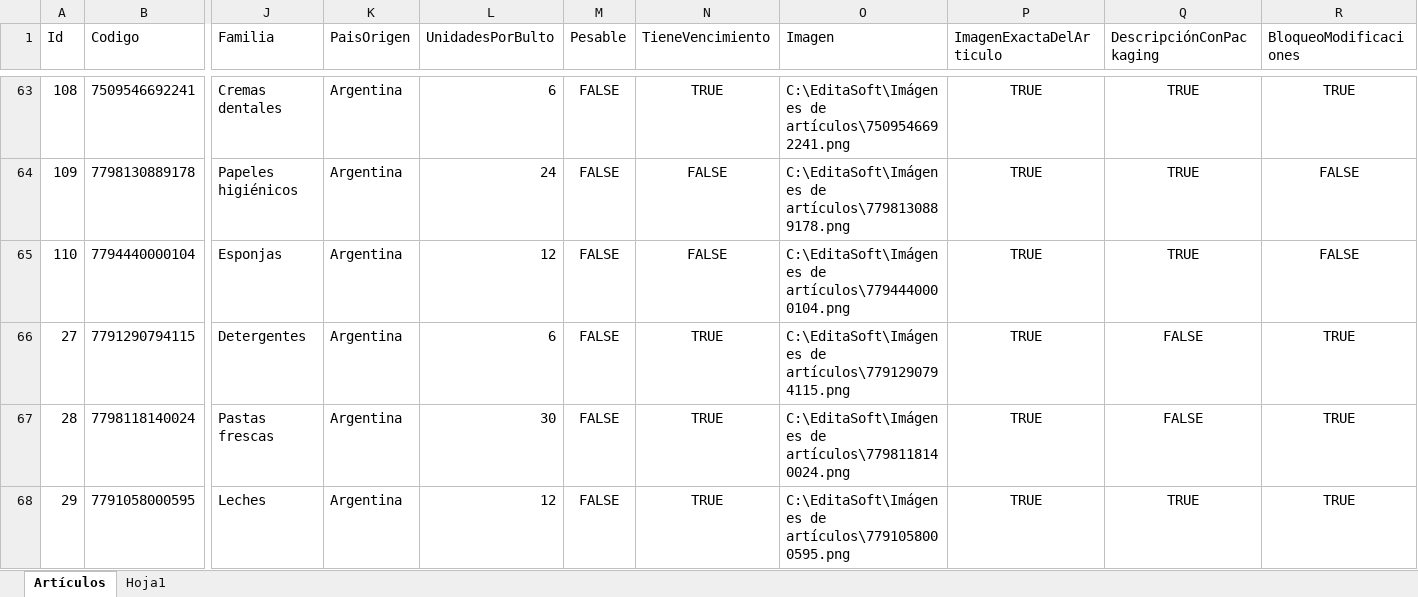
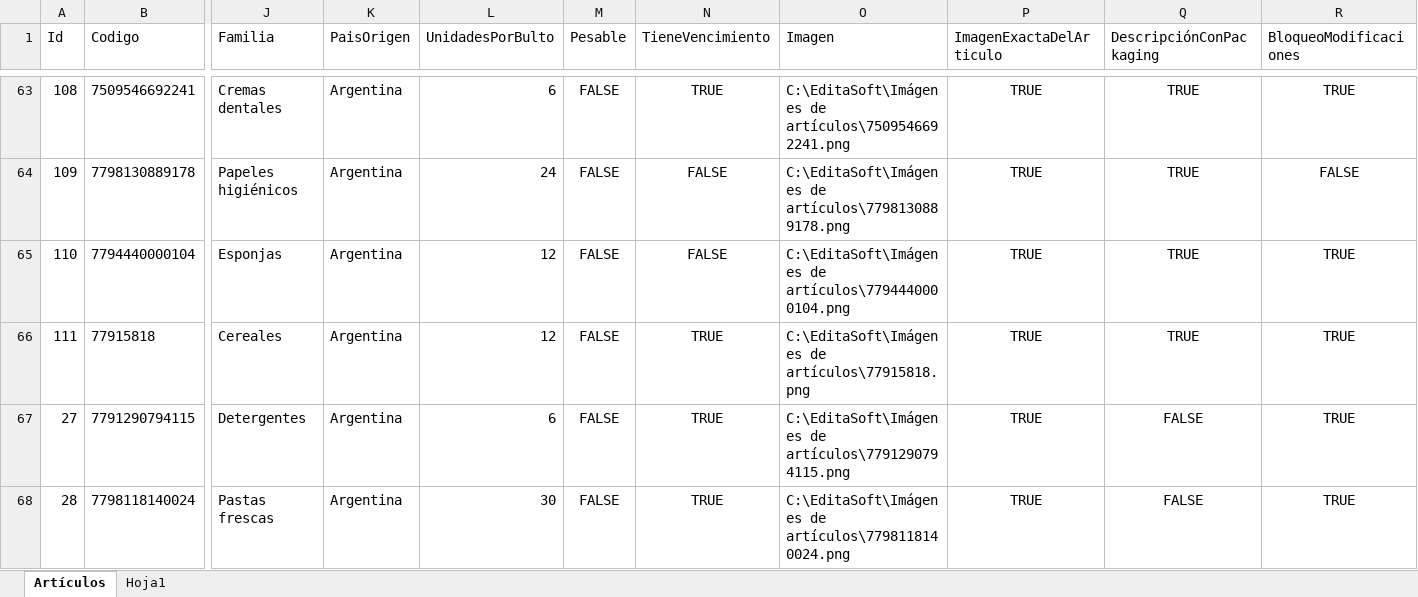
Before and after one commit to Juampita/Comercios, an Excel workbook: Maestro.xlsx, sheet Artículos, drawn as a sheet; only a part is shown, gaps mark what is left out; the shorter side is filled out with more unchanged rows; values as stored, in another font and other column widths than the file's, no borders; rows hold the shown columns only; the diff names each change by its address in the sheet, - before the commit and + after, or states it on an @@ line.

```diff
--- a/Maestro.xlsx (sheet Artículos)
+++ b/Maestro.xlsx (sheet Artículos)
-R65 (BloqueoModificaciones): FALSE
+R65 (BloqueoModificaciones): TRUE
+row 66: 111 | 77915818 | Cereales | Argentina | 12 | FALSE | TRUE | C:\EditaSoft\Imágenes de artículos\77915818.png | TRUE | TRUE | TRUE
```
Also changed, not shown: 1 other file.
